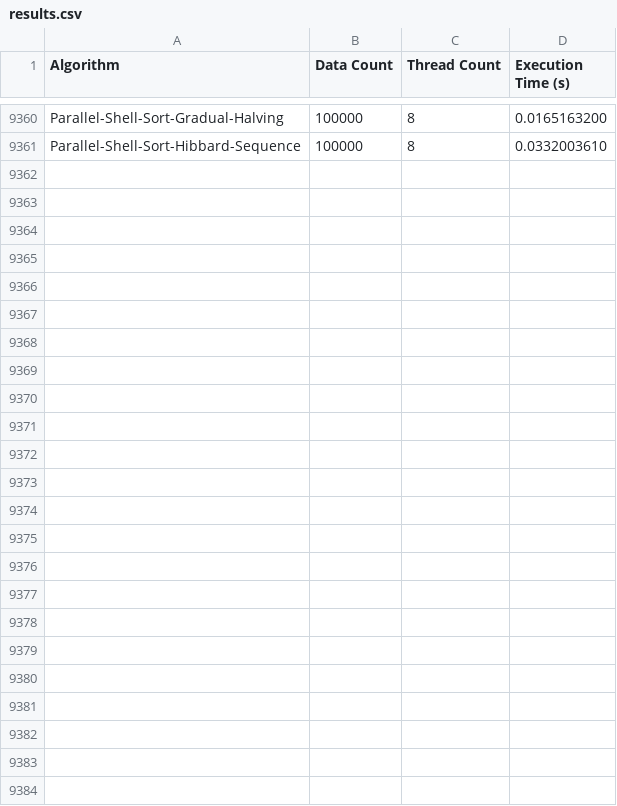
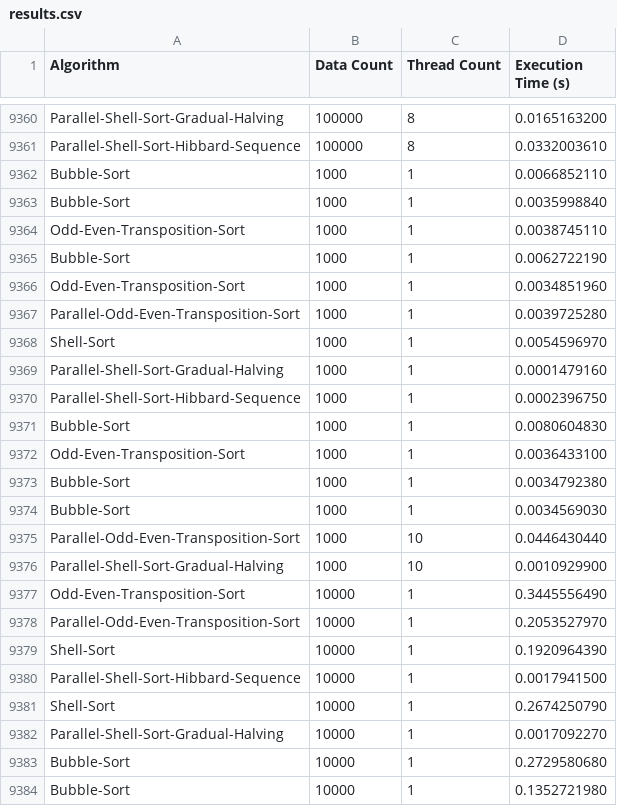
Before and after one commit to sidhartha235/Parallel_Computing-Bubble_Sort_and_Variants, a CSV file: results.csv, drawn as a sheet; only a part is shown, gaps mark what is left out.

```diff
--- a/results.csv
+++ b/results.csv
@@ -9361 +9361,24 @@ Parallel-Shell-Sort-Gradual-Halving,100000,8,0.0165163200
 Parallel-Shell-Sort-Hibbard-Sequence,100000,8,0.0332003610
+Bubble-Sort,1000,1,0.0066852110
+Bubble-Sort,1000,1,0.0035998840
+Odd-Even-Transposition-Sort,1000,1,0.0038745110
+Bubble-Sort,1000,1,0.0062722190
+Odd-Even-Transposition-Sort,1000,1,0.0034851960
+Parallel-Odd-Even-Transposition-Sort,1000,1,0.0039725280
+Shell-Sort,1000,1,0.0054596970
+Parallel-Shell-Sort-Gradual-Halving,1000,1,0.0001479160
+Parallel-Shell-Sort-Hibbard-Sequence,1000,1,0.0002396750
+Bubble-Sort,1000,1,0.0080604830
+Odd-Even-Transposition-Sort,1000,1,0.0036433100
+Bubble-Sort,1000,1,0.0034792380
+Bubble-Sort,1000,1,0.0034569030
+Parallel-Odd-Even-Transposition-Sort,1000,10,0.0446430440
+Parallel-Shell-Sort-Gradual-Halving,1000,10,0.0010929900
+Odd-Even-Transposition-Sort,10000,1,0.3445556490
+Parallel-Odd-Even-Transposition-Sort,10000,1,0.2053527970
+Shell-Sort,10000,1,0.1920964390
+Parallel-Shell-Sort-Hibbard-Sequence,10000,1,0.0017941500
+Shell-Sort,10000,1,0.2674250790
+Parallel-Shell-Sort-Gradual-Halving,10000,1,0.0017092270
+Bubble-Sort,10000,1,0.2729580680
+Bubble-Sort,10000,1,0.1352721980
```
Also changed, not shown: 1 other file.
